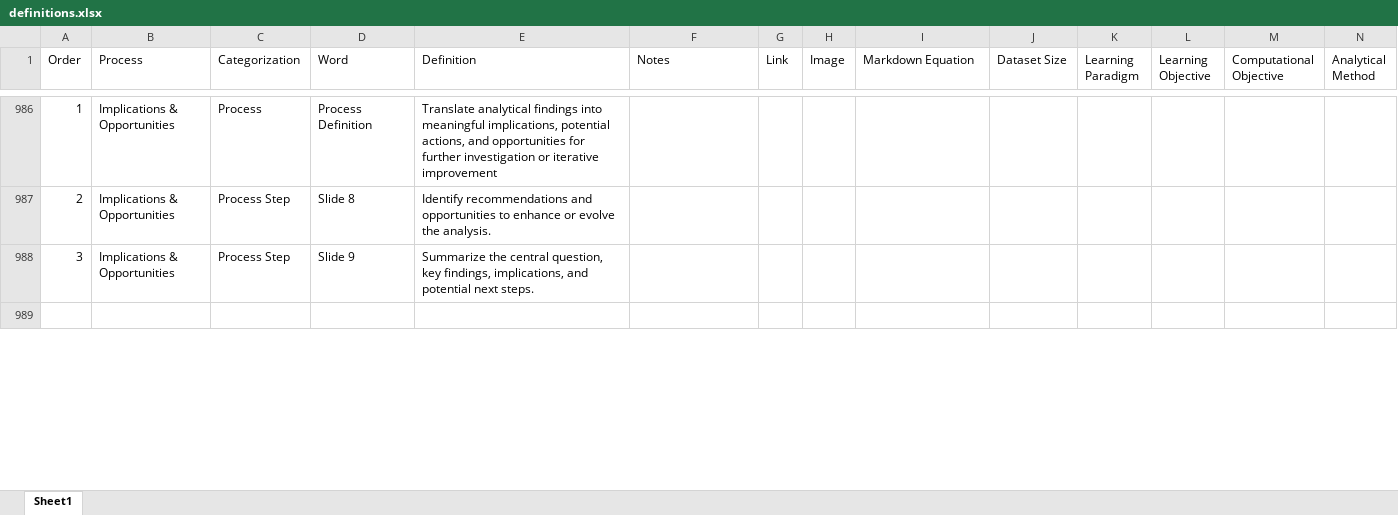
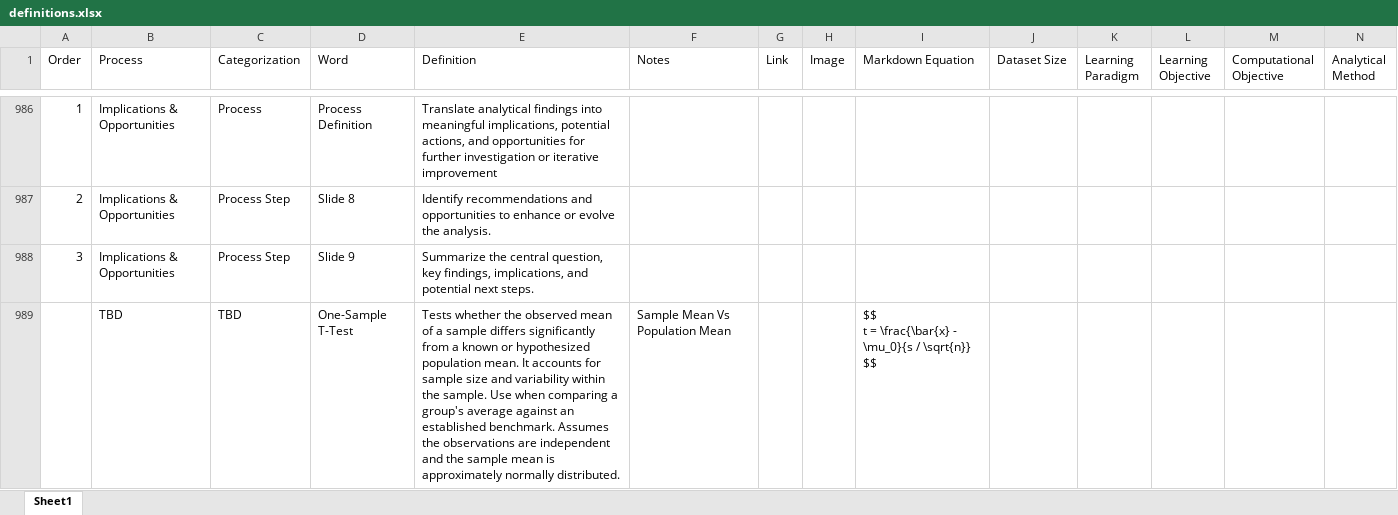
Before and after one commit to derek-dewald/Python_Tools, an Excel workbook: Streamlit/Data/definitions.xlsx, sheet Sheet1, drawn as a sheet; only a part is shown, gaps mark what is left out; values as stored, in another font and other column widths than the file's, no borders; rows hold the shown columns only; ↵ is a line break in a cell; the diff covers the shown part only; the diff names each change by its address in the sheet, - before the commit and + after, or states it on an @@ line.

```diff
--- a/Streamlit/Data/definitions.xlsx (sheet Sheet1)
+++ b/Streamlit/Data/definitions.xlsx (sheet Sheet1)
-row 989: (empty)
+row 989:  | TBD | TBD | One-Sample T-Test | Tests whether the observed mean of a sample differs significantly from a known or hypothesized population mean. It accounts for sample size and variability within the sample. Use when comparing a group's average against an established benchmark. Assumes the observations are independent and the sample mean is approximately normally distributed. | Sample Mean Vs Population Mean |  |  | $$ ↵ t = \frac{\bar{x} - \mu_0}{s / \sqrt{n}} ↵ $$
```
Also changed, not shown: 12 edited cells elsewhere in this sheet, Streamlit/Data/knowledge_base.xlsx, 14 other files.
